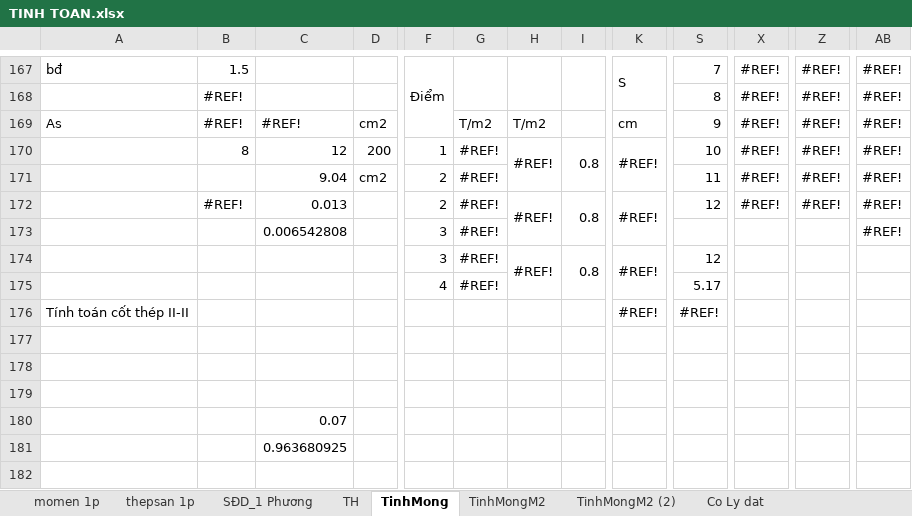
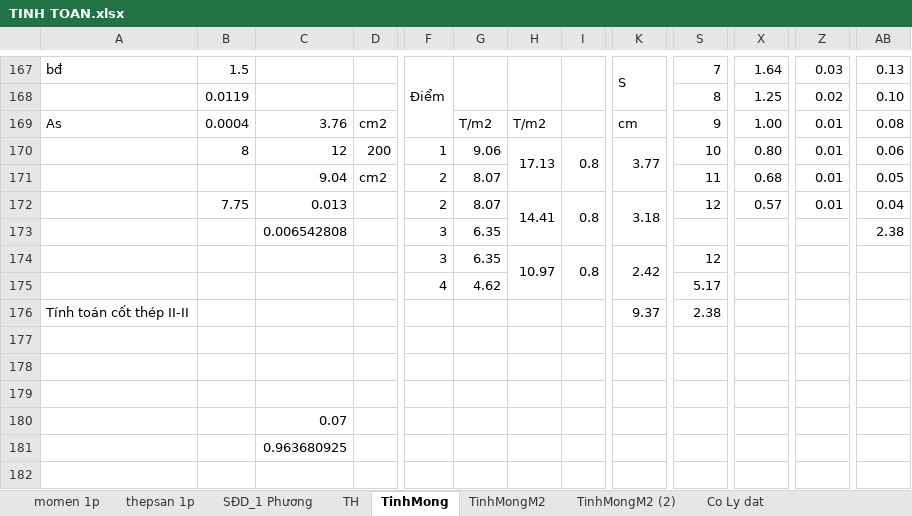
Before and after one commit to cmthanhst/LVTN, an Excel workbook: Thuyet minh/TINH TOAN.xlsx, sheet TinhMong, drawn as a sheet; only a part is shown, gaps mark what is left out; values as stored, in another font and other column widths than the file's, no cell formats; charts and pictures not drawn; the diff covers the shown part only; the diff names each change by its address in the sheet, - before the commit and + after, or states it on an @@ line.

Commit message:
Copy lại sheet Tính Móng, Tính Móng M2, Tính Móng M2 (2) Từ bản đầu tiên mới up
File Tinh Toan.xls bị lỗi 3 sheet trên

```diff
--- a/Thuyet minh/TINH TOAN.xlsx (sheet TinhMong)
+++ b/Thuyet minh/TINH TOAN.xlsx (sheet TinhMong)
-X167: #REF!
+X167: 1.64
-Z167: #REF!
+Z167: 0.03
-AB167: #REF!
+AB167: 0.13
-B168: #REF!
+B168: 0.0119
-X168: #REF!
+X168: 1.25
-Z168: #REF!
+Z168: 0.02
-AB168: #REF!
+AB168: 0.10
-B169: #REF!
+B169: 0.0004
-C169: #REF!
+C169: 3.76
-X169: #REF!
+X169: 1.00
-Z169:Z172: #REF!
+Z169:Z172: 0.01
-AB169: #REF!
+AB169: 0.08
-G170: #REF!
+G170: 9.06
-H170: #REF!
+H170: 17.13
-K170: #REF!
+K170: 3.77
-X170: #REF!
+X170: 0.80
-AB170: #REF!
+AB170: 0.06
-G171:G172: #REF!
+G171:G172: 8.07
-X171: #REF!
+X171: 0.68
-AB171: #REF!
+AB171: 0.05
-B172: #REF!
+B172: 7.75
-H172: #REF!
+H172: 14.41
-K172: #REF!
+K172: 3.18
-X172: #REF!
+X172: 0.57
-AB172: #REF!
+AB172: 0.04
-G173:G174: #REF!
+G173:G174: 6.35
-AB173: #REF!
+AB173: 2.38
-H174: #REF!
+H174: 10.97
-K174: #REF!
+K174: 2.42
-G175: #REF!
+G175: 4.62
-K176: #REF!
+K176: 9.37
-S176: #REF!
+S176: 2.38
```
Also changed, not shown: 4 added rows, 4 removed rows and 69 edited cells elsewhere in this sheet, sheet TinhMongM2, sheet TinhMongM2 (2), cell formats, formulas that keep their value, charts or pictures.
